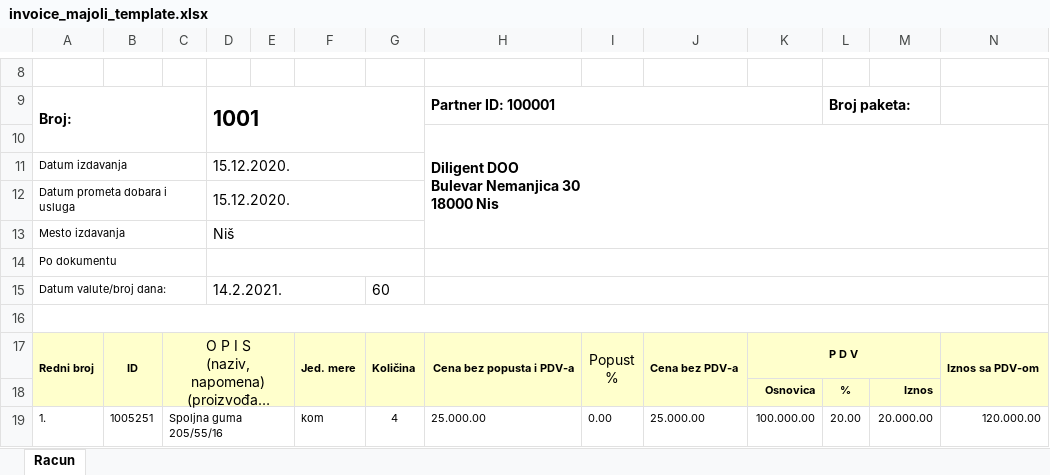
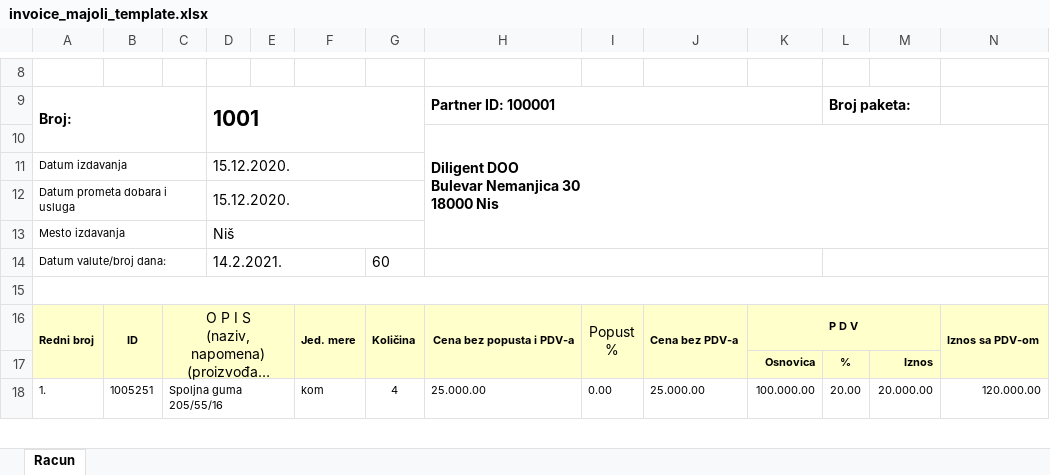
Before and after one commit to NenadStojanovic/MajoliFE, an Excel workbook: MajoliFE/Templates/invoice_majoli_template.xlsx, sheet Racun, drawn as a sheet; only a part is shown, gaps mark what is left out; long unchanged cells end in …; values as stored, in another font and other column widths than the file's, no borders; charts and pictures not drawn; removed rows and columns are numbered as before the commit, all else as after; the diff names each change by its address in the sheet, - before the commit and + after, or states it on an @@ line.

Commit message:
Invoice Generating is done

```diff
--- a/MajoliFE/Templates/invoice_majoli_template.xlsx (sheet Racun)
+++ b/MajoliFE/Templates/invoice_majoli_template.xlsx (sheet Racun)
-row 14: Po dokumentu
-H15:N15 merged
+H14:K14 merged
+L14:N14 merged
```
Also changed, not shown: 22 other files.
